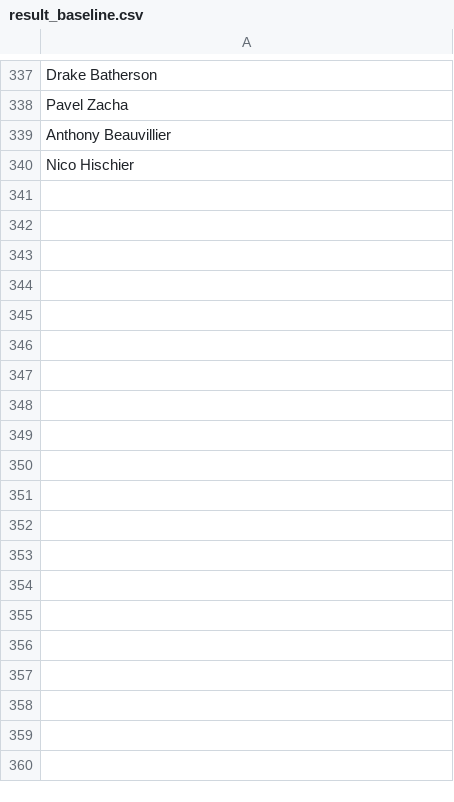
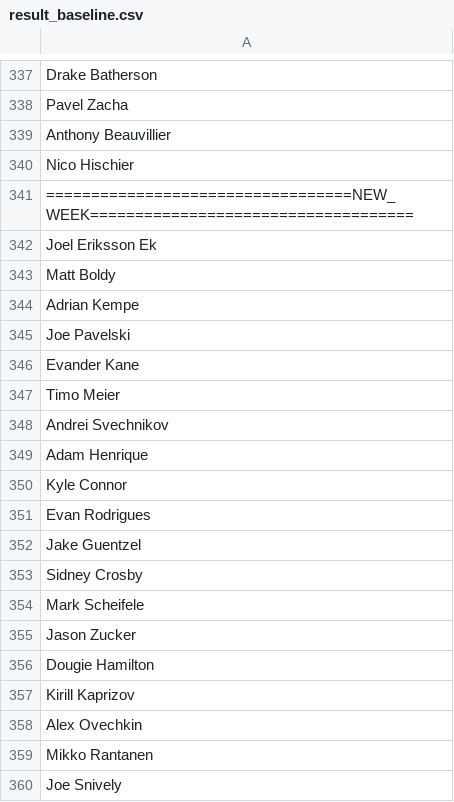
Before and after one commit to Harin329/Haockey, a CSV file: analysis/data/result_baseline.csv, drawn as a sheet; only a part is shown, gaps mark what is left out; the diff covers the shown part only.

```diff
--- a/analysis/data/result_baseline.csv
+++ b/analysis/data/result_baseline.csv
@@ -340 +340,21 @@ Anthony Beauvillier
 Nico Hischier
+==================================NEW_WEEK====================================
+Joel Eriksson Ek
+Matt Boldy
+Adrian Kempe
+Joe Pavelski
+Evander Kane
+Timo Meier
+Andrei Svechnikov
+Adam Henrique
+Kyle Connor
+Evan Rodrigues
+Jake Guentzel
+Sidney Crosby
+Mark Scheifele
+Jason Zucker
+Dougie Hamilton
+Kirill Kaprizov
+Alex Ovechkin
+Mikko Rantanen
+Joe Snively
```
Also changed, not shown: 32 added rows elsewhere in this file, analysis/data/current_data.csv, analysis/data/players.csv, 5 other files.
